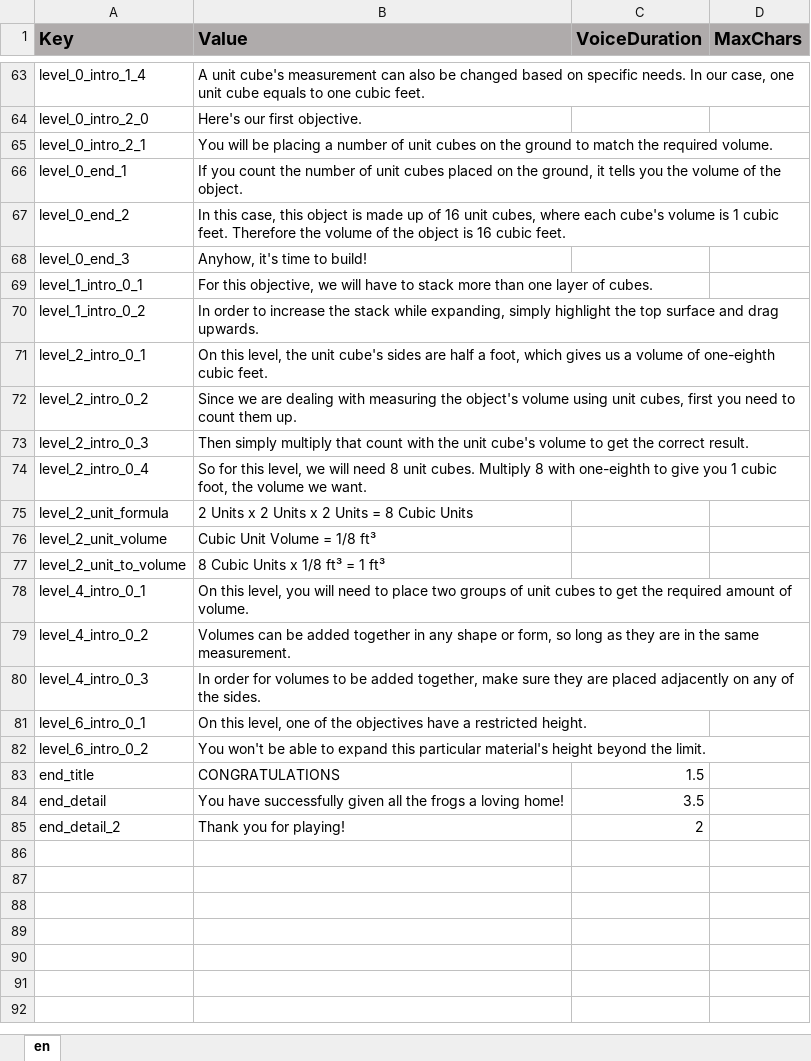
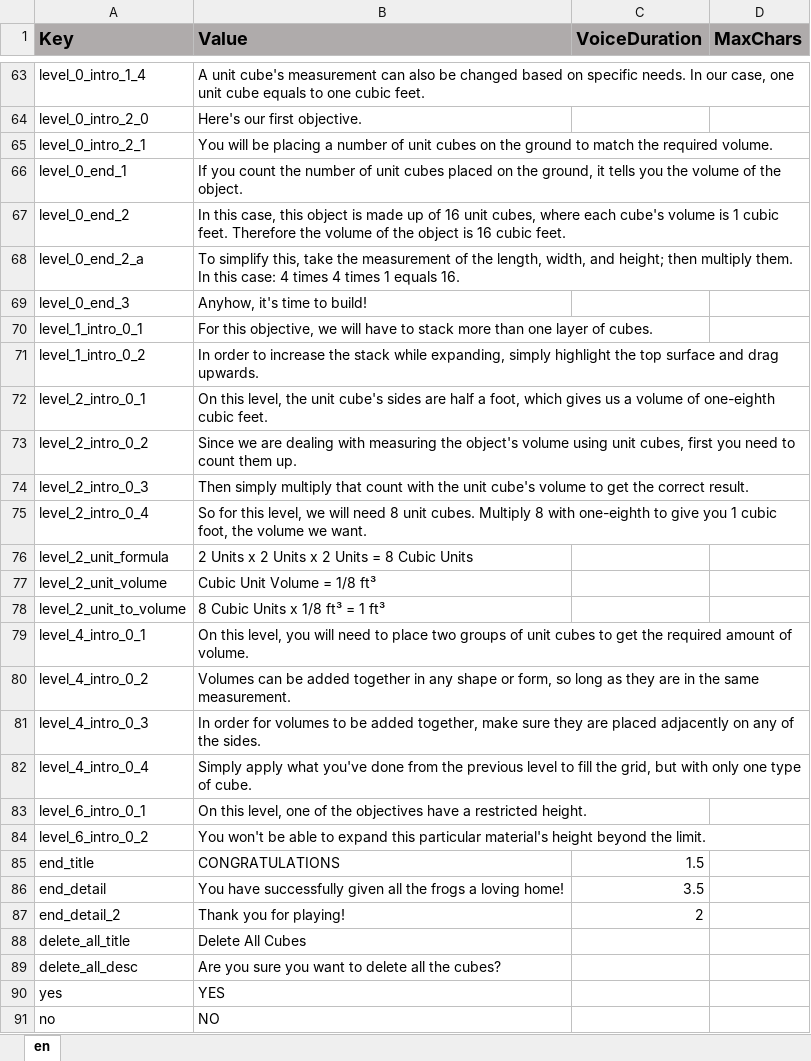
Before and after one commit to ddionisio/LL_6GA2, an Excel workbook: Language/language.xlsx, sheet en, drawn as a sheet; only a part is shown, gaps mark what is left out; values as stored, in another font and other column widths than the file's, no borders; the diff names each change by its address in the sheet, - before the commit and + after, or states it on an @@ line.

Commit message:
some level tweaks, added level 4a, added delete all button

```diff
--- a/Language/language.xlsx (sheet en)
+++ b/Language/language.xlsx (sheet en)
+row 68: level_0_end_2_a | To simplify this, take the measurement of the length, width, and height; then multiply them. In this case: 4 times 4 times 1 equals 16.
+row 82: level_4_intro_0_4 | Simply apply what you've done from the previous level to fill the grid, but with only one type of cube.
+row 88: delete_all_title | Delete All Cubes
+row 89: delete_all_desc | Are you sure you want to delete all the cubes?
+row 90: yes | YES
+row 91: no | NO
```
Also changed, not shown: 33 other files.
